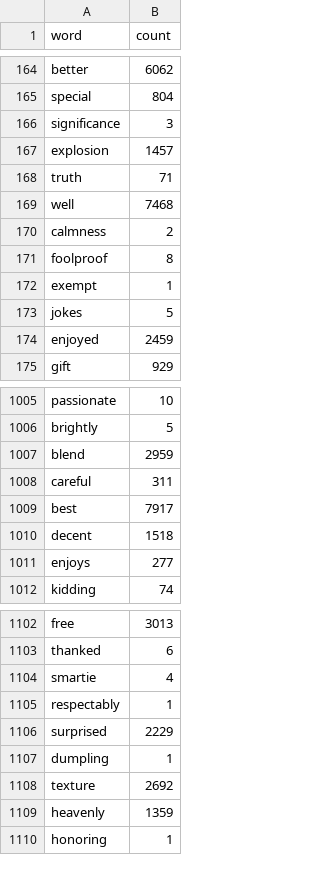
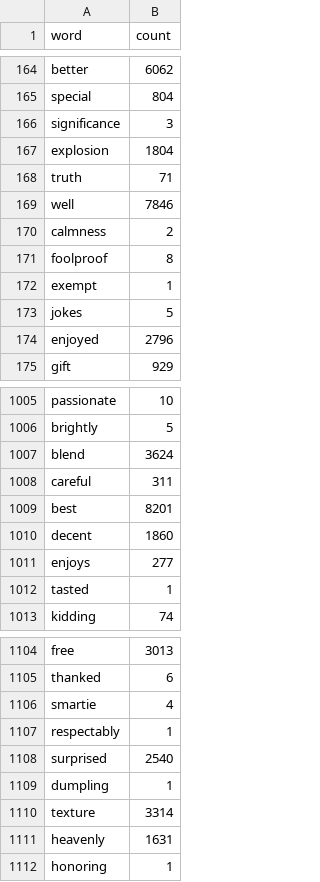
Before and after one commit to sourabh-gaonkar/LNC-RecommendationEngine, a CSV file: Server/src/main/resources/positive_words.csv, drawn as a sheet; only a part is shown, gaps mark what is left out; the diff covers the shown part only.

```diff
--- a/Server/src/main/resources/positive_words.csv
+++ b/Server/src/main/resources/positive_words.csv
@@ -166,5 +166,5 @@ special,804
 significance,3
-explosion,1457
+explosion,1804
 truth,71
-well,7468
+well,7846
 calmness,2
@@ -173,3 +173,3 @@ exempt,1
 jokes,5
-enjoyed,2459
+enjoyed,2796
 gift,929
@@ -1006,7 +1006,8 @@ passionate,10
 brightly,5
-blend,2959
+blend,3624
 careful,311
-best,7917
-decent,1518
+best,8201
+decent,1860
 enjoys,277
+tasted,1
 kidding,74
@@ -1105,6 +1107,6 @@ smartie,4
 respectably,1
-surprised,2229
+surprised,2540
 dumpling,1
-texture,2692
-heavenly,1359
+texture,3314
+heavenly,1631
 honoring,1
```
Also changed, not shown: 1 added row and 75 edited cells elsewhere in this file, Server/src/main/resources/negative_words.csv, 14 other files.
